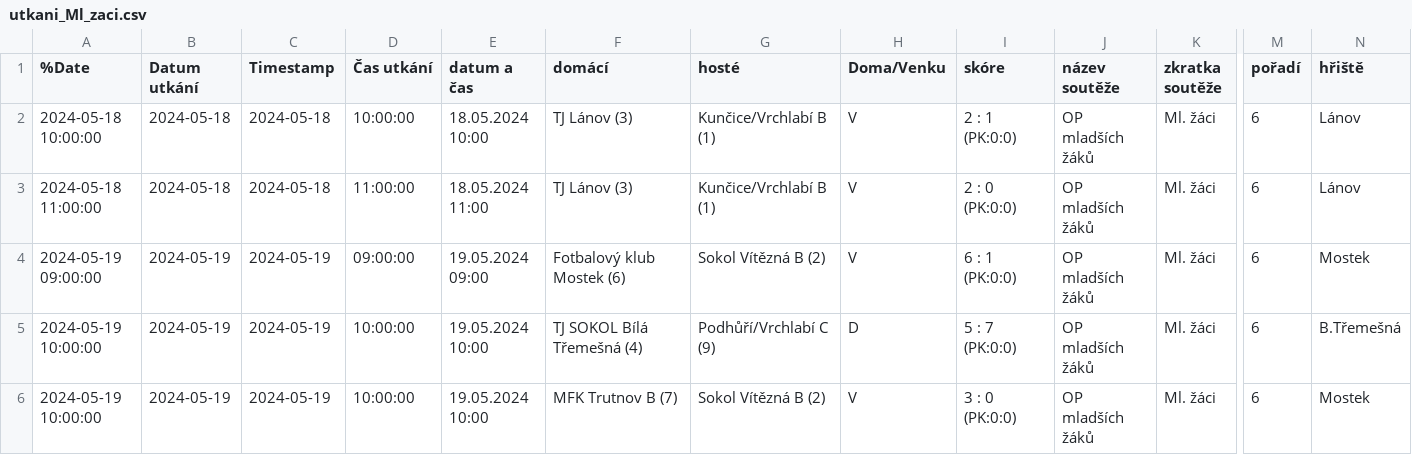
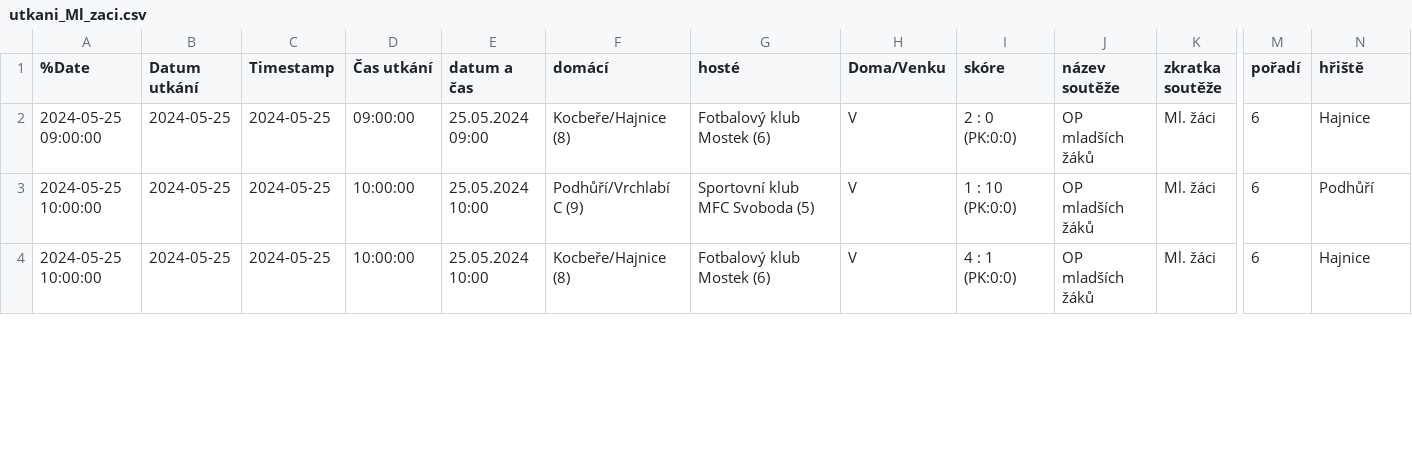
Before and after one commit to MustafaHadzi/bt_matches, a CSV file: utkani_Ml_zaci.csv, drawn as a sheet; only a part is shown, gaps mark what is left out; removed rows and columns are numbered as before the commit, all else as after; rows hold the shown columns only; the diff covers the shown part only; the diff names each change by its address in the sheet, - before the commit and + after, or states it on an @@ line.

```diff
--- a/utkani_Ml_zaci.csv
+++ b/utkani_Ml_zaci.csv
-row 2: 2024-05-18 10:00:00 | 2024-05-18 | 2024-05-18 | 10:00:00 | 18.05.2024 10:00 | TJ Lánov (3) | Kunčice/Vrchlabí B (1) | V | 2 : 1 (PK:0:0) | OP mladších žáků | Ml. žáci | 6 | Lánov
-A2 (%Date): 2024-05-18 11:00:00
+A2 (%Date): 2024-05-25 09:00:00
-B2 (Datum utkání): 2024-05-18
+B2 (Datum utkání): 2024-05-25
-C2 (Timestamp): 2024-05-18
+C2 (Timestamp): 2024-05-25
-D2 (Čas utkání): 11:00:00
+D2 (Čas utkání): 09:00:00
-E2 (datum a čas): 18.05.2024 11:00
+E2 (datum a čas): 25.05.2024 09:00
-F2 (domácí): TJ Lánov (3)
+F2 (domácí): Kocbeře/Hajnice (8)
-G2 (hosté): Kunčice/Vrchlabí B (1)
+G2 (hosté): Fotbalový klub Mostek (6)
-N2 (hřiště): Lánov
+N2 (hřiště): Hajnice
-A3 (%Date): 2024-05-19 09:00:00
+A3 (%Date): 2024-05-25 10:00:00
-B3 (Datum utkání): 2024-05-19
+B3 (Datum utkání): 2024-05-25
-C3 (Timestamp): 2024-05-19
+C3 (Timestamp): 2024-05-25
-D3 (Čas utkání): 09:00:00
+D3 (Čas utkání): 10:00:00
-E3 (datum a čas): 19.05.2024 09:00
+E3 (datum a čas): 25.05.2024 10:00
-F3 (domácí): Fotbalový klub Mostek (6)
+F3 (domácí): Podhůří/Vrchlabí C (9)
-G3 (hosté): Sokol Vítězná B (2)
+G3 (hosté): Sportovní klub MFC Svoboda (5)
-I3 (skóre): 6 : 1 (PK:0:0)
+I3 (skóre): 1 : 10 (PK:0:0)
-N3 (hřiště): Mostek
+N3 (hřiště): Podhůří
-row 5: 2024-05-19 10:00:00 | 2024-05-19 | 2024-05-19 | 10:00:00 | 19.05.2024 10:00 | TJ SOKOL Bílá Třemešná (4) | Podhůří/Vrchlabí C (9) | D | 5 : 7 (PK:0:0) | OP mladších žáků | Ml. žáci | 6 | B.Třemešná
-A4 (%Date): 2024-05-19 10:00:00
+A4 (%Date): 2024-05-25 10:00:00
-B4 (Datum utkání): 2024-05-19
+B4 (Datum utkání): 2024-05-25
-C4 (Timestamp): 2024-05-19
+C4 (Timestamp): 2024-05-25
-E4 (datum a čas): 19.05.2024 10:00
+E4 (datum a čas): 25.05.2024 10:00
-F4 (domácí): MFK Trutnov B (7)
+F4 (domácí): Kocbeře/Hajnice (8)
-G4 (hosté): Sokol Vítězná B (2)
+G4 (hosté): Fotbalový klub Mostek (6)
-I4 (skóre): 3 : 0 (PK:0:0)
+I4 (skóre): 4 : 1 (PK:0:0)
-N4 (hřiště): Mostek
+N4 (hřiště): Hajnice
```
Also changed, not shown: 2 added rows and 34 edited cells elsewhere in this file.
